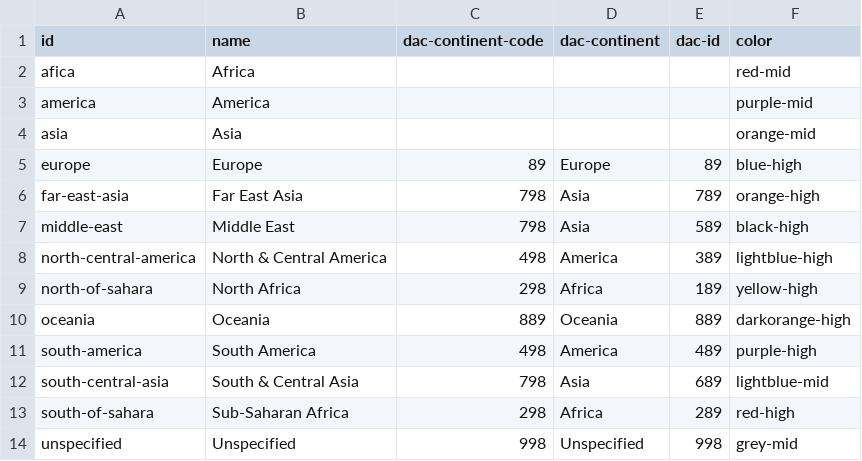
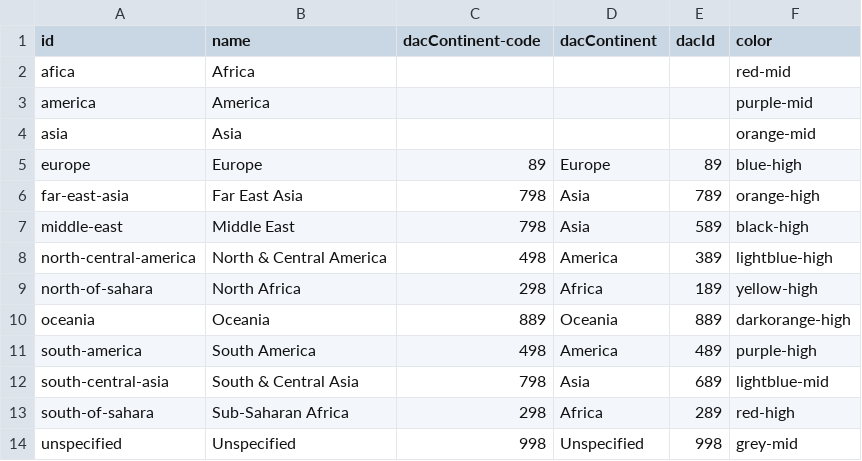
Before and after one commit to devinit/Datahub-cms, a CSV file: global/regional.csv, drawn as a sheet.

Commit message:
Update regional.csv

```diff
--- a/global/regional.csv
+++ b/global/regional.csv
@@ -1,2 +1,2 @@
-id,name,dac-continent-code,dac-continent,dac-id,color
+id,name,dacContinent-code,dacContinent,dacId,color
 afica,Africa,,,,red-mid
```
